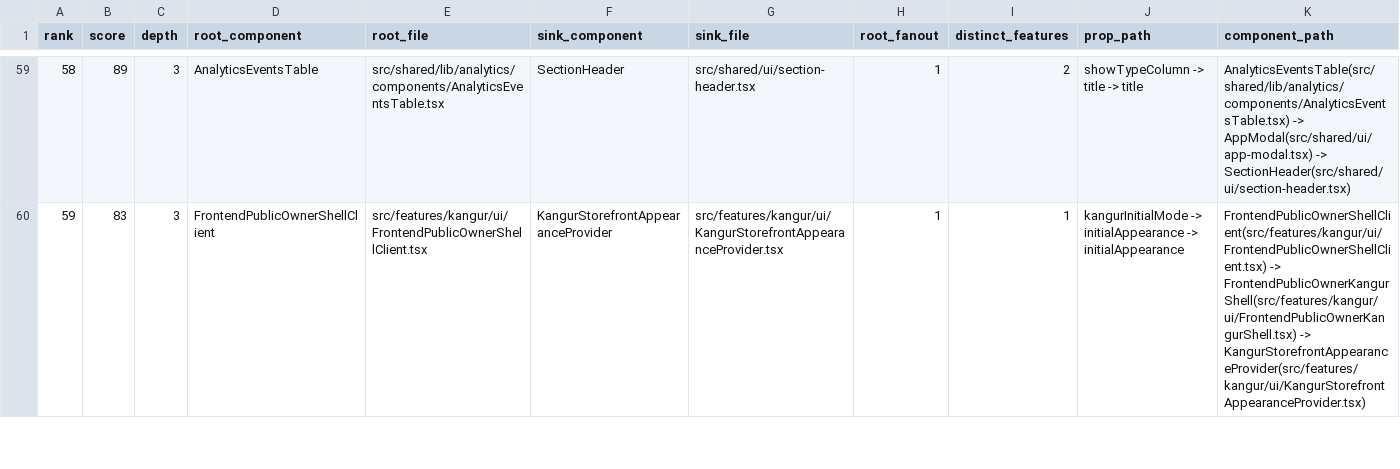
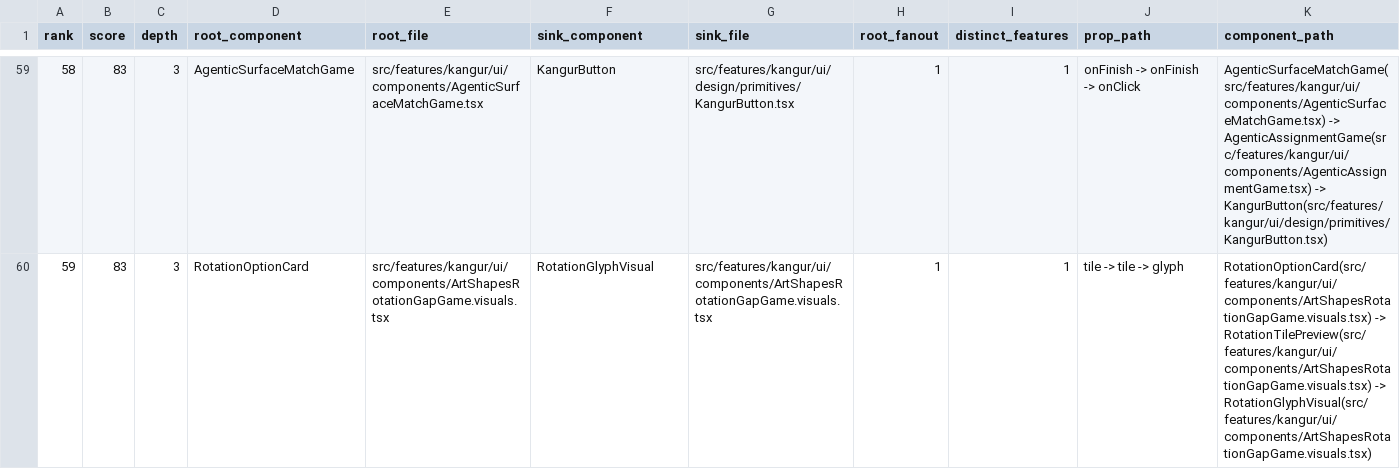
Before and after one commit to michalmatynia/geminitestapp, a CSV file: docs/metrics/prop-drilling-chains-latest.csv, drawn as a sheet; only a part is shown, gaps mark what is left out; the diff covers the shown part only.

```diff
--- a/docs/metrics/prop-drilling-chains-latest.csv
+++ b/docs/metrics/prop-drilling-chains-latest.csv
@@ -59,2 +59,2 @@ rank,score,depth,root_component,root_file,sink_component,sink_file,root_fanout,d
-58,89,3,AnalyticsEventsTable,src/shared/lib/analytics/components/AnalyticsEventsTable.tsx,SectionHeader,src/shared/ui/section-header.tsx,1,2,showTypeColumn -> title -> title,AnalyticsEventsTable(src/shared/lib/analytics/components/AnalyticsEventsTable.tsx) -> AppModal(src/shared/ui/app-modal.tsx) -> SectionHeader(src/shared/ui/section-header.tsx)
-59,83,3,FrontendPublicOwnerShellClient,src/features/kangur/ui/FrontendPublicOwnerShellClient.tsx,KangurStorefrontAppearanceProvider,src/features/kangur/ui/KangurStorefrontAppearanceProvider.tsx,1,1,kangurInitialMode -> initialAppearance -> initialAppearance,FrontendPublicOwnerShellClient(src/features/kangur/ui/FrontendPublicOwnerShellClient.tsx) -> FrontendPublicOwnerKangurShell(src/features/kangur/ui/FrontendPublicOwnerKangurShell.tsx) -> KangurStorefrontAppearanceProvider(src/features/kangur/ui/KangurStorefrontAppearanceProvider.tsx)
+58,83,3,AgenticSurfaceMatchGame,src/features/kangur/ui/components/AgenticSurfaceMatchGame.tsx,KangurButton,src/features/kangur/ui/design/primitives/KangurButton.tsx,1,1,onFinish -> onFinish -> onClick,AgenticSurfaceMatchGame(src/features/kangur/ui/components/AgenticSurfaceMatchGame.tsx) -> AgenticAssignmentGame(src/features/kangur/ui/components/AgenticAssignmentGame.tsx) -> KangurButton(src/features/kangur/ui/design/primitives/KangurButton.tsx)
+59,83,3,RotationOptionCard,src/features/kangur/ui/components/ArtShapesRotationGapGame.visuals.tsx,RotationGlyphVisual,src/features/kangur/ui/components/ArtShapesRotationGapGame.visuals.tsx,1,1,tile -> tile -> glyph,RotationOptionCard(src/features/kangur/ui/components/ArtShapesRotationGapGame.visuals.tsx) -> RotationTilePreview(src/features/kangur/ui/components/ArtShapesRotationGapGame.visuals.tsx) -> RotationGlyphVisual(src/features/kangur/ui/components/ArtShapesRotationGapGame.visuals.tsx)
```
Also changed, not shown: 96 edited cells elsewhere in this file, docs/ui-consolidation/inventory-latest.csv, 42 other files.
